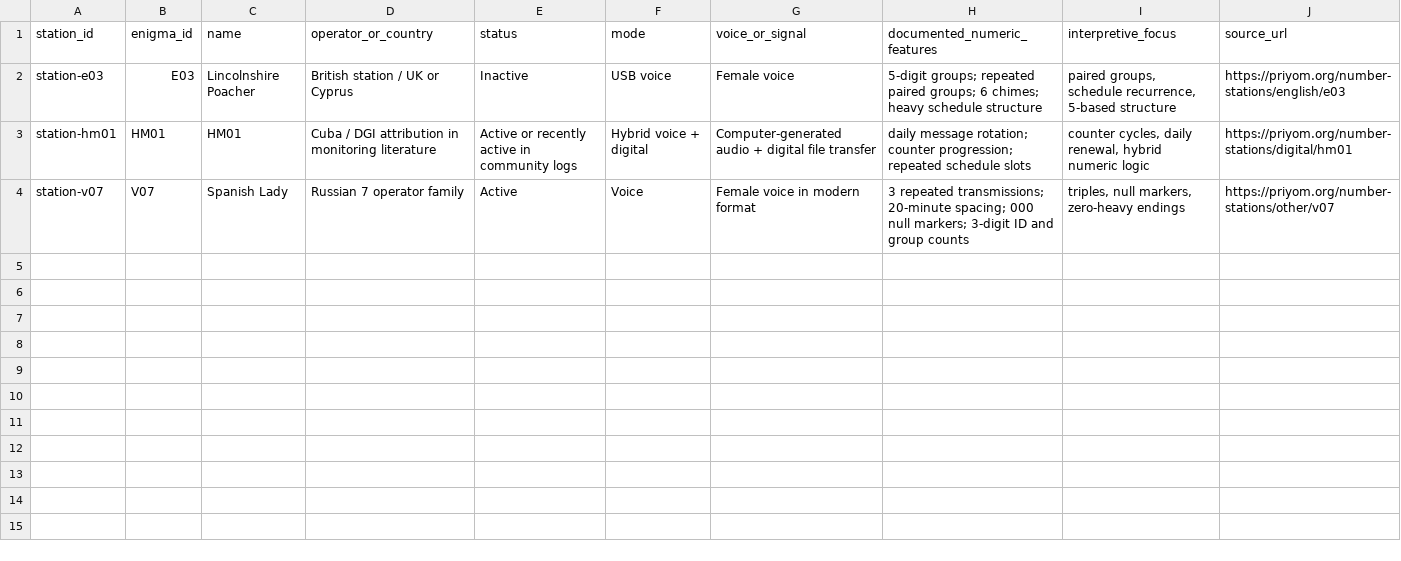
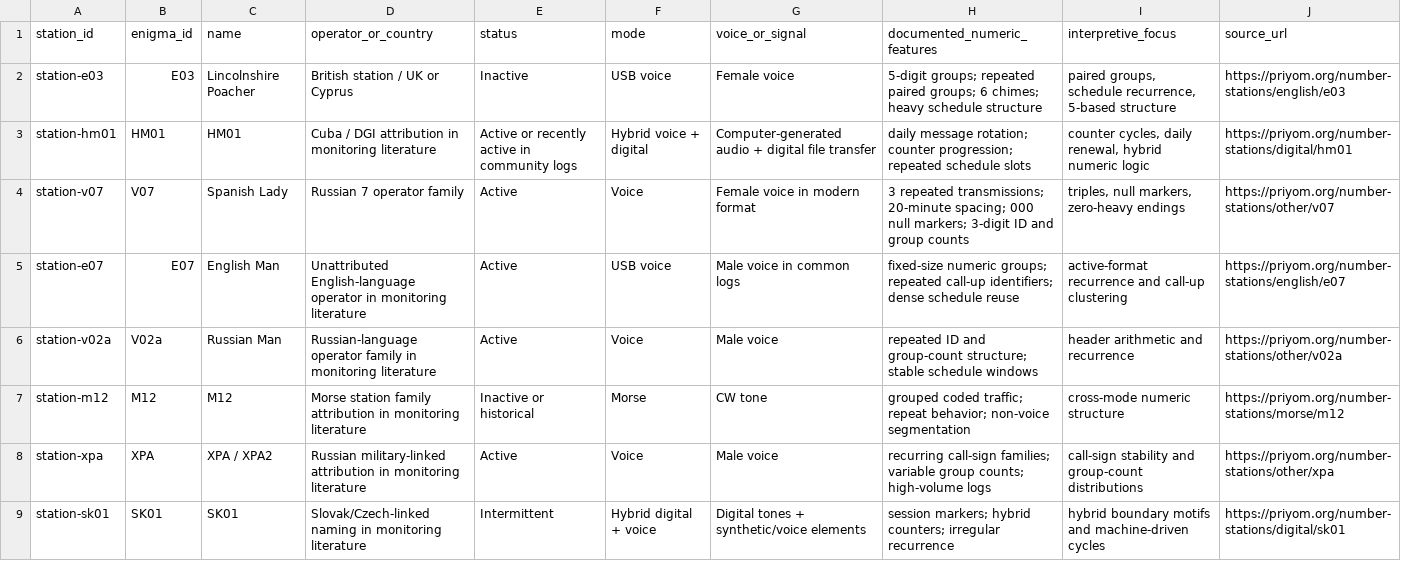
Before and after one commit to Yarpii/Number-Stations-Numerology, a CSV file: data/stations.csv, drawn as a sheet.

Commit message:
Expand station library with new dossiers and dataset coverage

```diff
--- a/data/stations.csv
+++ b/data/stations.csv
@@ -4 +4,6 @@ station-hm01,HM01,HM01,Cuba / DGI attribution in monitoring literature,Active or
 station-v07,V07,Spanish Lady,Russian 7 operator family,Active,Voice,Female voice in modern format,3 repeated transmissions; 20-minute spacing; 000 null markers; 3-digit ID and group counts,"triples, null markers, zero-heavy endings",https://priyom.org/number-stations/other/v07
+station-e07,E07,English Man,Unattributed English-language operator in monitoring literature,Active,USB voice,Male voice in common logs,fixed-size numeric groups; repeated call-up identifiers; dense schedule reuse,active-format recurrence and call-up clustering,https://priyom.org/number-stations/english/e07
+station-v02a,V02a,Russian Man,Russian-language operator family in monitoring literature,Active,Voice,Male voice,repeated ID and group-count structure; stable schedule windows,header arithmetic and recurrence,https://priyom.org/number-stations/other/v02a
+station-m12,M12,M12,Morse station family attribution in monitoring literature,Inactive or historical,Morse,CW tone,grouped coded traffic; repeat behavior; non-voice segmentation,cross-mode numeric structure,https://priyom.org/number-stations/morse/m12
+station-xpa,XPA,XPA / XPA2,Russian military-linked attribution in monitoring literature,Active,Voice,Male voice,recurring call-sign families; variable group counts; high-volume logs,call-sign stability and group-count distributions,https://priyom.org/number-stations/other/xpa
+station-sk01,SK01,SK01,Slovak/Czech-linked naming in monitoring literature,Intermittent,Hybrid digital + voice,Digital tones + synthetic/voice elements,session markers; hybrid counters; irregular recurrence,hybrid boundary motifs and machine-driven cycles,https://priyom.org/number-stations/digital/sk01
```
Also changed, not shown: data/frequency-patterns.csv, data/hypotheses.csv, 10 other files.
